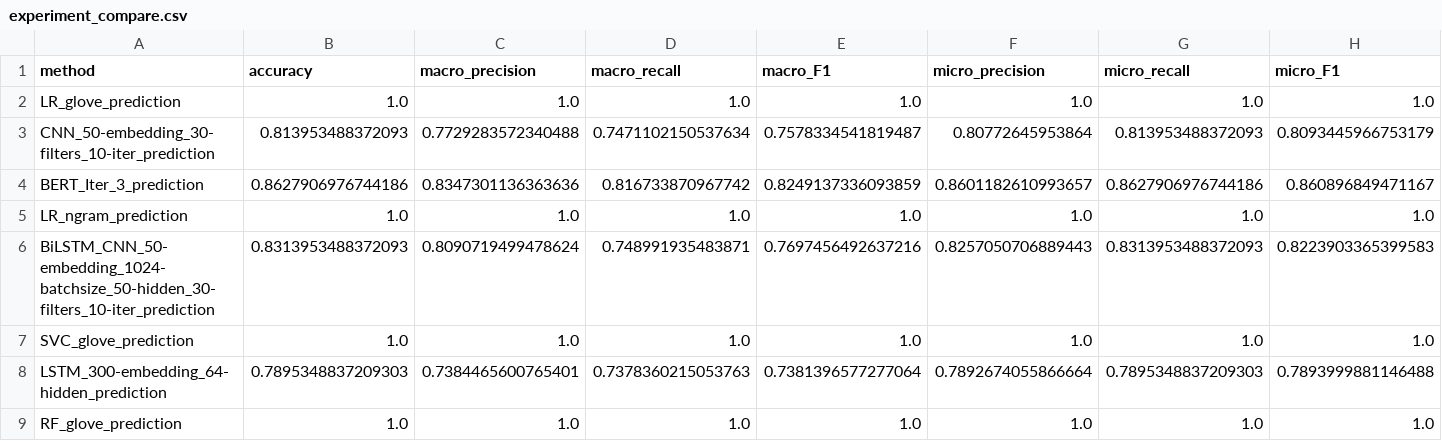
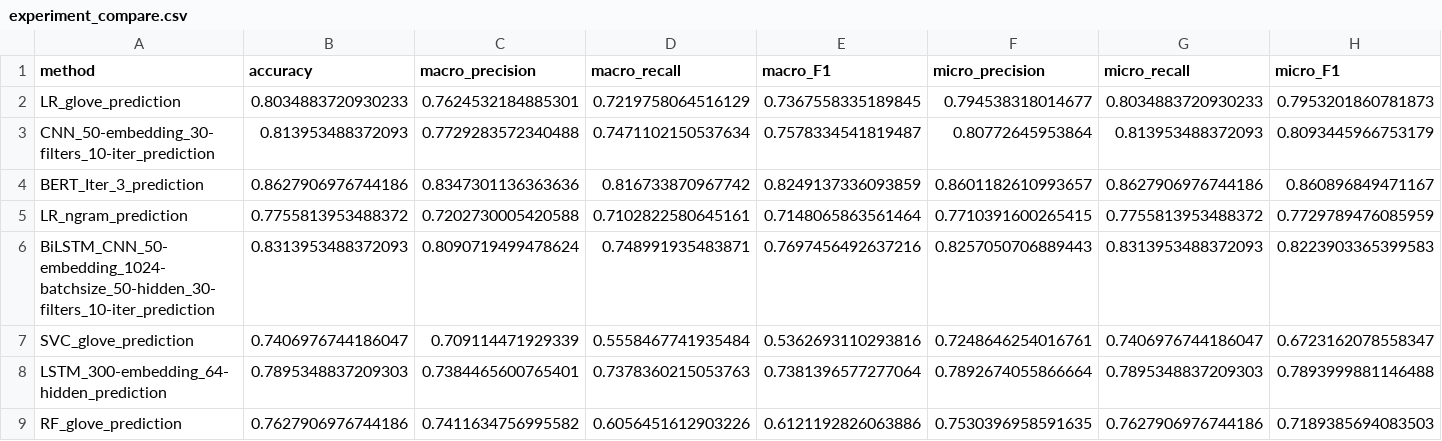
Before and after one commit to JaneShuoZhang/OffensiveLanguageDetection, a CSV file: src/result/experiment_compare.csv, drawn as a sheet.

Commit message:
Fix bug in ml_classifiers. Update results.

```diff
--- a/src/result/experiment_compare.csv
+++ b/src/result/experiment_compare.csv
@@ -1,9 +1,9 @@
 method,accuracy,macro_precision,macro_recall,macro_F1,micro_precision,micro_recall,micro_F1
-LR_glove_prediction,1.0,1.0,1.0,1.0,1.0,1.0,1.0
+LR_glove_prediction,0.8034883720930233,0.7624532184885301,0.7219758064516129,0.7367558335189845,0.794538318014677,0.8034883720930233,0.7953201860781873
 CNN_50-embedding_30-filters_10-iter_prediction,0.813953488372093,0.7729283572340488,0.7471102150537634,0.7578334541819487,0.80772645953864,0.813953488372093,0.8093445966753179
 BERT_Iter_3_prediction,0.8627906976744186,0.8347301136363636,0.816733870967742,0.8249137336093859,0.8601182610993657,0.8627906976744186,0.860896849471167
-LR_ngram_prediction,1.0,1.0,1.0,1.0,1.0,1.0,1.0
+LR_ngram_prediction,0.7755813953488372,0.7202730005420588,0.7102822580645161,0.7148065863561464,0.7710391600265415,0.7755813953488372,0.7729789476085959
 BiLSTM_CNN_50-embedding_1024-batchsize_50-hidden_30-filters_10-iter_prediction,0.8313953488372093,0.8090719499478624,0.748991935483871,0.7697456492637216,0.8257050706889443,0.8313953488372093,0.8223903365399583
-SVC_glove_prediction,1.0,1.0,1.0,1.0,1.0,1.0,1.0
+SVC_glove_prediction,0.7406976744186047,0.709114471929339,0.5558467741935484,0.5362693110293816,0.7248646254016761,0.7406976744186047,0.6723162078558347
 LSTM_300-embedding_64-hidden_prediction,0.7895348837209303,0.7384465600765401,0.7378360215053763,0.7381396577277064,0.7892674055866664,0.7895348837209303,0.7893999881146488
-RF_glove_prediction,1.0,1.0,1.0,1.0,1.0,1.0,1.0
+RF_glove_prediction,0.7627906976744186,0.7411634756995582,0.6056451612903226,0.6121192826063886,0.7530396958591635,0.7627906976744186,0.7189385694083503
```
Also changed, not shown: 4 other files.
